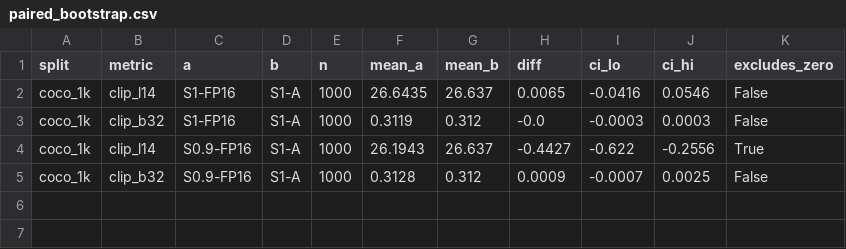
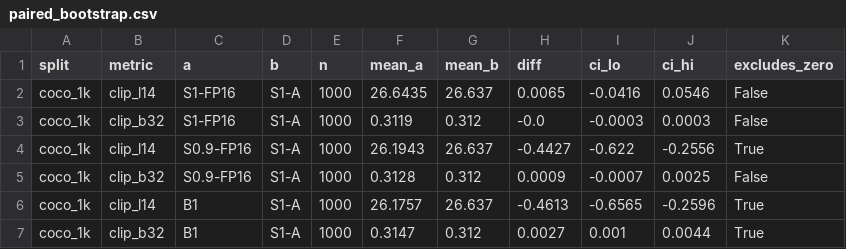
Before and after one commit to gd23456/cv-hackathon, a CSV file: results/paired_bootstrap.csv, drawn as a sheet.

```diff
--- a/results/paired_bootstrap.csv
+++ b/results/paired_bootstrap.csv
@@ -5 +5,3 @@ coco_1k,clip_l14,S0.9-FP16,S1-A,1000,26.1943,26.637,-0.4427,-0.622,-0.2556,True
 coco_1k,clip_b32,S0.9-FP16,S1-A,1000,0.3128,0.312,0.0009,-0.0007,0.0025,False
+coco_1k,clip_l14,B1,S1-A,1000,26.1757,26.637,-0.4613,-0.6565,-0.2596,True
+coco_1k,clip_b32,B1,S1-A,1000,0.3147,0.312,0.0027,0.001,0.0044,True
```
Also changed, not shown: results/generator_metrics.csv, 2 other files.
